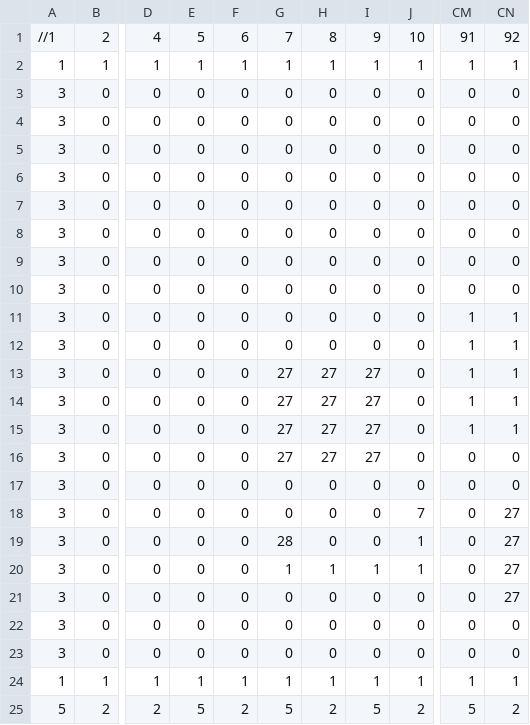
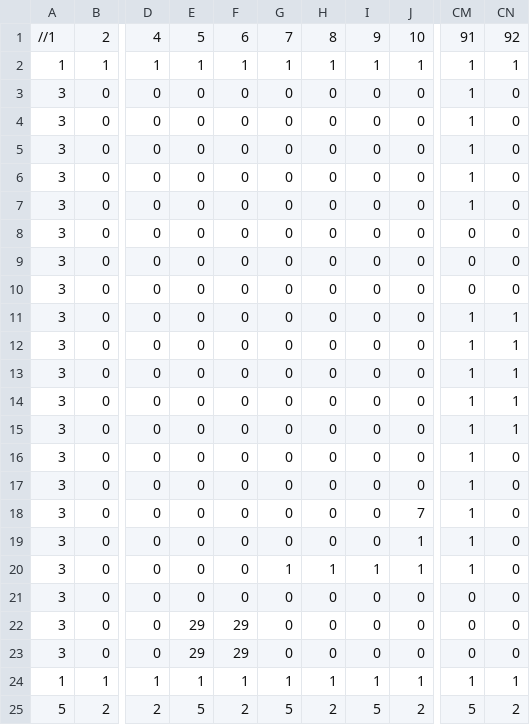
Before and after one commit to zLabels/SP3-Team15, a CSV file: Base/Image/MapDesigns/Map_Level1.csv, drawn as a sheet; only a part is shown, gaps mark what is left out; the diff names each change by its address in the sheet, - before the commit and + after, or states it on an @@ line.

Commit message:
Forgot to pish

```diff
--- a/Base/Image/MapDesigns/Map_Level1.csv
+++ b/Base/Image/MapDesigns/Map_Level1.csv
-CM3:CM7: 0
+CM3:CM7: 1
-G13:G16: 27
+G13:G16: 0
-H13:H16: 27
+H13:H16: 0
-I13:I16: 27
+I13:I16: 0
-CM16:CM20: 0
+CM16:CM20: 1
-CN18:CN21: 27
+CN18:CN21: 0
-G19: 28
+G19: 0
-E22:E23: 0
+E22:E23: 29
-F22:F23: 0
+F22:F23: 29
```
